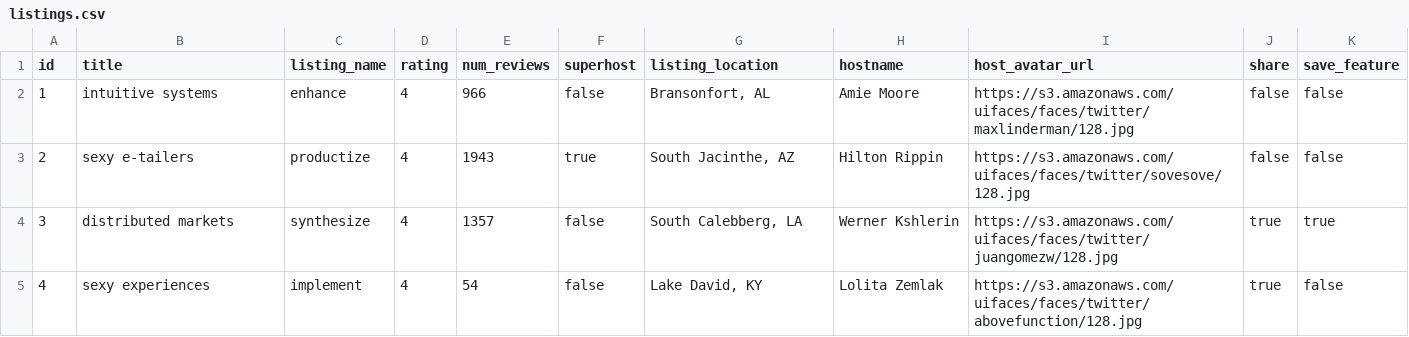
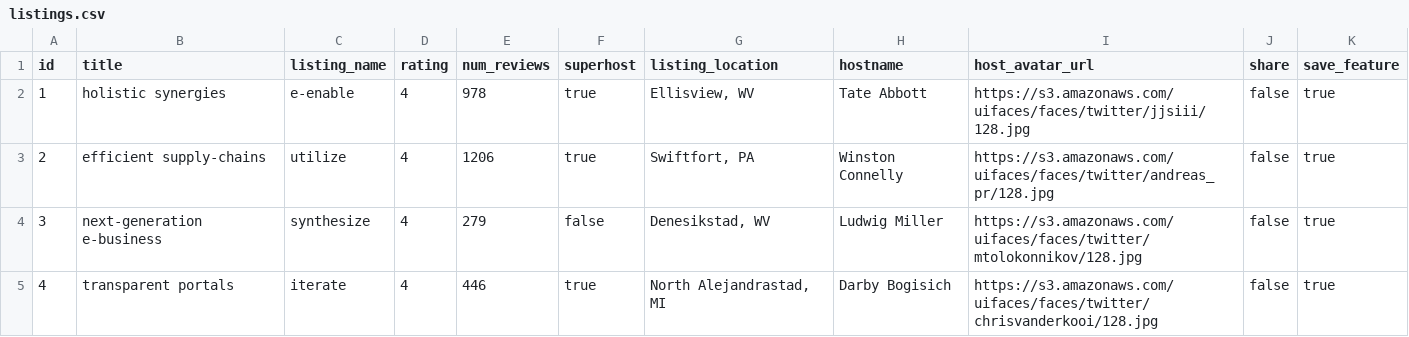
Before and after one commit to Jellyfish-130/gallery-service, a CSV file: seed/postgres/sample_csv/listings.csv, drawn as a sheet; only a part is shown; the diff covers the shown part only.

Commit message:
Modify data generation script for PostgreSQL

```diff
--- a/seed/postgres/sample_csv/listings.csv
+++ b/seed/postgres/sample_csv/listings.csv
@@ -1,5 +1,5 @@
 id,title,listing_name,rating,num_reviews,superhost,listing_location,hostname,host_avatar_url,share,save_feature
-1,intuitive systems,enhance,4,966,false,"Bransonfort, AL",Amie Moore,https://s3.amazonaws.com/uifaces/faces/twitter/maxlinderman/128.jpg,false,false
-2,sexy e-tailers,productize,4,1943,true,"South Jacinthe, AZ",Hilton Rippin,https://s3.amazonaws.com/uifaces/faces/twitter/sovesove/128.jpg,false,false
-3,distributed markets,synthesize,4,1357,false,"South Calebberg, LA",Werner Kshlerin,https://s3.amazonaws.com/uifaces/faces/twitter/juangomezw/128.jpg,true,true
-4,sexy experiences,implement,4,54,false,"Lake David, KY",Lolita Zemlak,https://s3.amazonaws.com/uifaces/faces/twitter/abovefunction/128.jpg,true,false
+1,holistic synergies,e-enable,4,978,true,"Ellisview, WV",Tate Abbott,https://s3.amazonaws.com/uifaces/faces/twitter/jjsiii/128.jpg,false,true
+2,efficient supply-chains,utilize,4,1206,true,"Swiftfort, PA",Winston Connelly,https://s3.amazonaws.com/uifaces/faces/twitter/andreas_pr/128.jpg,false,true
+3,next-generation e-business,synthesize,4,279,false,"Denesikstad, WV",Ludwig Miller,https://s3.amazonaws.com/uifaces/faces/twitter/mtolokonnikov/128.jpg,false,true
+4,transparent portals,iterate,4,446,true,"North Alejandrastad, MI",Darby Bogisich,https://s3.amazonaws.com/uifaces/faces/twitter/chrisvanderkooi/128.jpg,false,true
```
Also changed, not shown: 162 edited cells elsewhere in this file, seed/postgres/sample_csv/feature_photos.csv, seed/postgres/sample_csv/rooms.csv, 6 other files.
